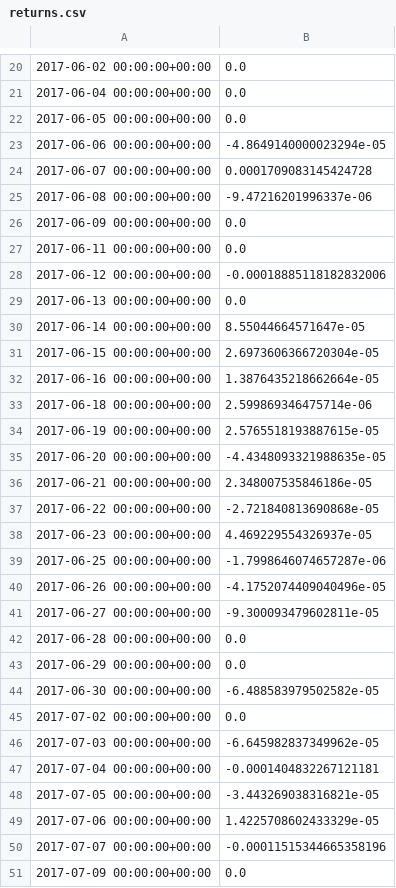
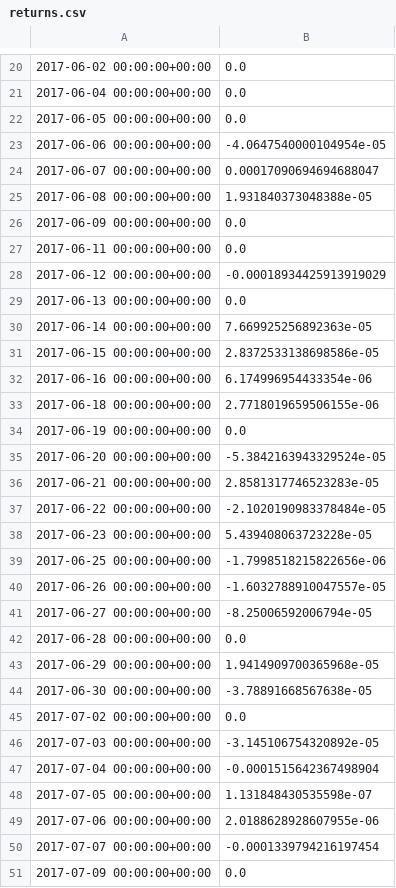
Before and after one commit to ivanliu1989/PyQuantTrader, a CSV file: strategies/returns.csv, drawn as a sheet; only a part is shown, gaps mark what is left out; the diff covers the shown part only.

```diff
--- a/strategies/returns.csv
+++ b/strategies/returns.csv
@@ -22,30 +22,30 @@
 2017-06-05 00:00:00+00:00,0.0
-2017-06-06 00:00:00+00:00,-4.8649140000023294e-05
-2017-06-07 00:00:00+00:00,0.0001709083145424728
-2017-06-08 00:00:00+00:00,-9.47216201996337e-06
+2017-06-06 00:00:00+00:00,-4.0647540000104954e-05
+2017-06-07 00:00:00+00:00,0.00017090694694688047
+2017-06-08 00:00:00+00:00,1.931840373048388e-05
 2017-06-09 00:00:00+00:00,0.0
 2017-06-11 00:00:00+00:00,0.0
-2017-06-12 00:00:00+00:00,-0.00018885118182832006
+2017-06-12 00:00:00+00:00,-0.00018934425913919029
 2017-06-13 00:00:00+00:00,0.0
-2017-06-14 00:00:00+00:00,8.55044664571647e-05
-2017-06-15 00:00:00+00:00,2.6973606366720304e-05
-2017-06-16 00:00:00+00:00,1.3876435218662664e-05
-2017-06-18 00:00:00+00:00,2.599869346475714e-06
-2017-06-19 00:00:00+00:00,2.5765518193887615e-05
-2017-06-20 00:00:00+00:00,-4.4348093321988635e-05
-2017-06-21 00:00:00+00:00,2.348007535846186e-05
-2017-06-22 00:00:00+00:00,-2.721840813690868e-05
-2017-06-23 00:00:00+00:00,4.469229554326937e-05
-2017-06-25 00:00:00+00:00,-1.7998646074657287e-06
-2017-06-26 00:00:00+00:00,-4.1752074409040496e-05
-2017-06-27 00:00:00+00:00,-9.300093479602811e-05
+2017-06-14 00:00:00+00:00,7.669925256892363e-05
+2017-06-15 00:00:00+00:00,2.8372533138698586e-05
+2017-06-16 00:00:00+00:00,6.174996954433354e-06
+2017-06-18 00:00:00+00:00,2.7718019659506155e-06
+2017-06-19 00:00:00+00:00,0.0
+2017-06-20 00:00:00+00:00,-5.3842163943329524e-05
+2017-06-21 00:00:00+00:00,2.8581317746523283e-05
+2017-06-22 00:00:00+00:00,-2.1020190983378484e-05
+2017-06-23 00:00:00+00:00,5.439408063723228e-05
+2017-06-25 00:00:00+00:00,-1.7998518215822656e-06
+2017-06-26 00:00:00+00:00,-1.6032788910047557e-05
+2017-06-27 00:00:00+00:00,-8.25006592006794e-05
 2017-06-28 00:00:00+00:00,0.0
-2017-06-29 00:00:00+00:00,0.0
-2017-06-30 00:00:00+00:00,-6.488583979502582e-05
+2017-06-29 00:00:00+00:00,1.9414909700365968e-05
+2017-06-30 00:00:00+00:00,-3.78891668567638e-05
 2017-07-02 00:00:00+00:00,0.0
-2017-07-03 00:00:00+00:00,-6.645982837349962e-05
-2017-07-04 00:00:00+00:00,-0.0001404832267121181
-2017-07-05 00:00:00+00:00,-3.443269038316821e-05
-2017-07-06 00:00:00+00:00,1.4225708602433329e-05
-2017-07-07 00:00:00+00:00,-0.00011515344665358196
+2017-07-03 00:00:00+00:00,-3.145106754320892e-05
+2017-07-04 00:00:00+00:00,-0.0001515642367498904
+2017-07-05 00:00:00+00:00,1.131848430535598e-07
+2017-07-06 00:00:00+00:00,2.0188628928607955e-06
+2017-07-07 00:00:00+00:00,-0.0001339794216197454
 2017-07-09 00:00:00+00:00,0.0
```
Also changed, not shown: 10 edited cells elsewhere in this file, strategies/gross_lev.csv, strategies/output.csv, 2 other files.
